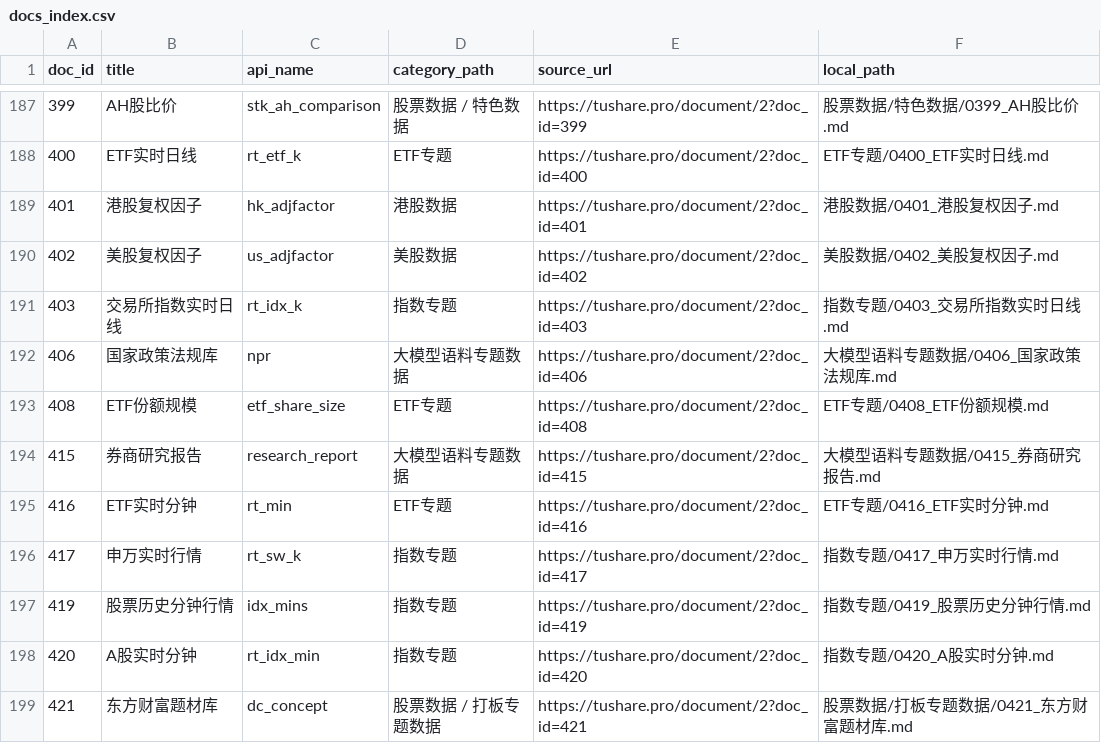
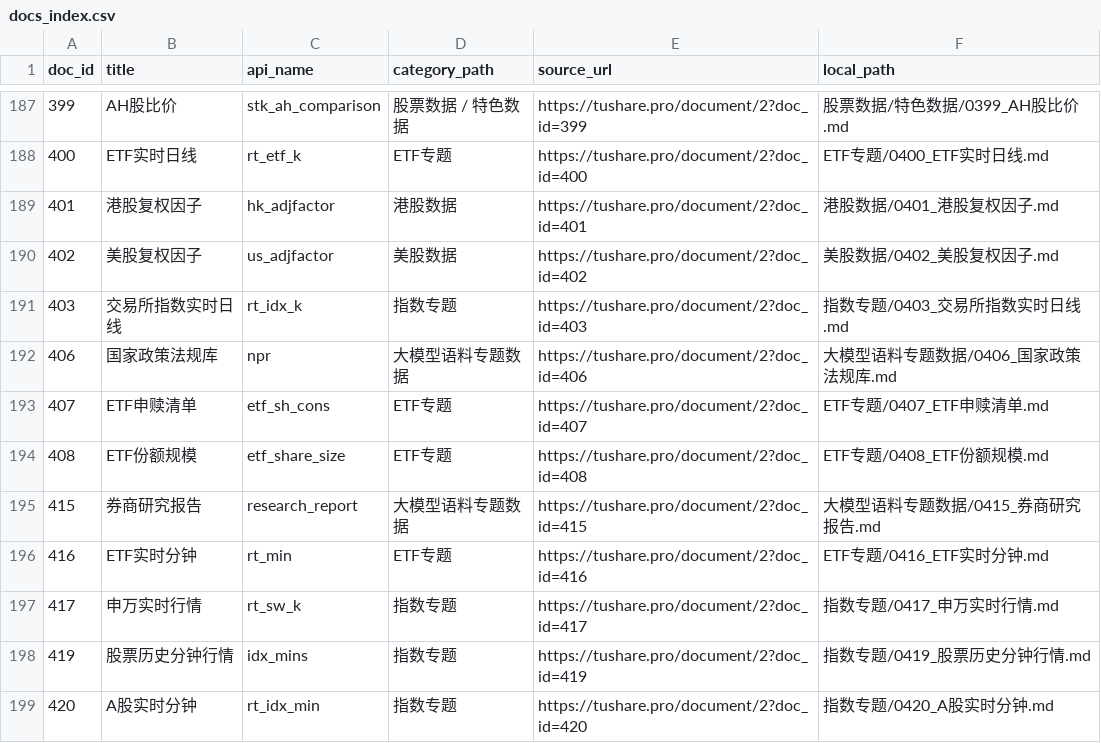
Before and after one commit to chiuser/goldenshare, a CSV file: docs/sources/tushare/docs_index.csv, drawn as a sheet; only a part is shown, gaps mark what is left out; the shorter side is filled out with more unchanged rows.

```diff
--- a/docs/sources/tushare/docs_index.csv
+++ b/docs/sources/tushare/docs_index.csv
@@ -192,2 +192,3 @@
 406,国家政策法规库,npr,大模型语料专题数据,https://tushare.pro/document/2?doc_id=406,大模型语料专题数据/0406_国家政策法规库.md
+407,ETF申赎清单,etf_sh_cons,ETF专题,https://tushare.pro/document/2?doc_id=407,ETF专题/0407_ETF申赎清单.md
 408,ETF份额规模,etf_share_size,ETF专题,https://tushare.pro/document/2?doc_id=408,ETF专题/0408_ETF份额规模.md
```
Also changed, not shown: 3 other files.
